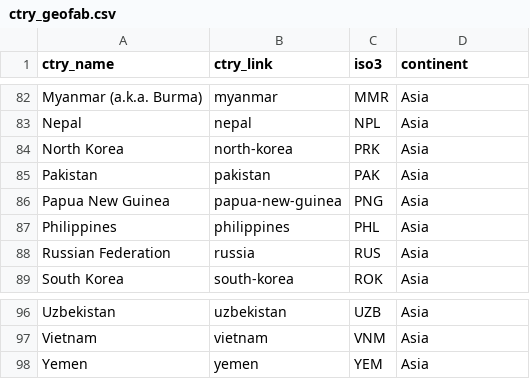
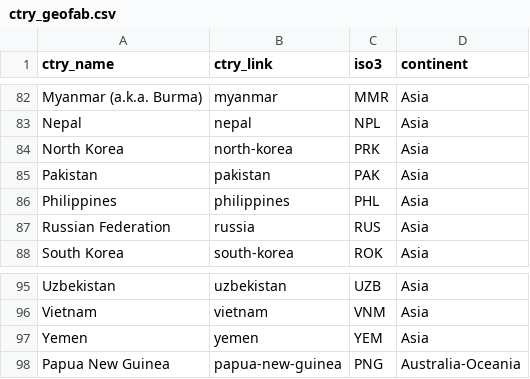
Before and after one commit to ghislainv/forestatrisk, a CSV file: deforestprob/data/ctry_geofab.csv, drawn as a sheet; only a part is shown, gaps mark what is left out; removed rows and columns are numbered as before the commit, all else as after; the diff names each change by its address in the sheet, - before the commit and + after, or states it on an @@ line.

Commit message:
Take continent from geofabrik

```diff
--- a/deforestprob/data/ctry_geofab.csv
+++ b/deforestprob/data/ctry_geofab.csv
-row 86: Papua New Guinea | papua-new-guinea | PNG | Asia
+row 98: Papua New Guinea | papua-new-guinea | PNG | Australia-Oceania
```
Also changed, not shown: 1 other file.
